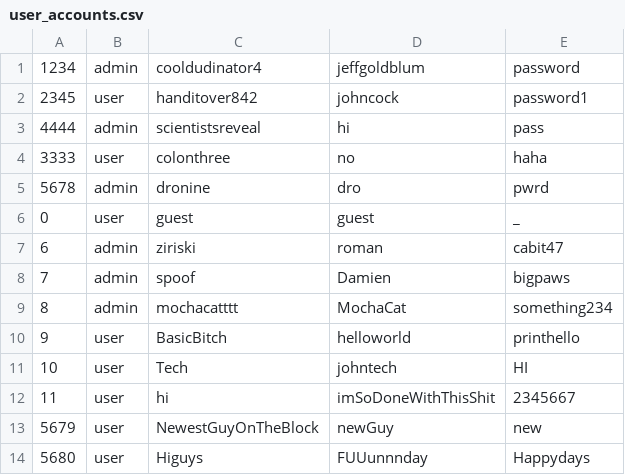
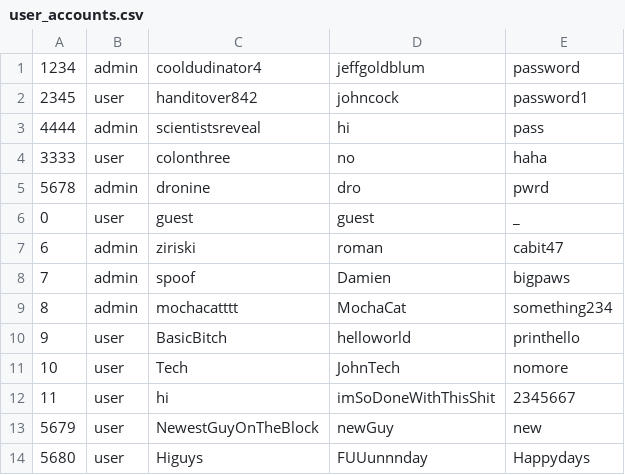
Before and after one commit to UTSA-CS-3443/RowdyDesk, a CSV file: src/programLogic/data/user_accounts.csv, drawn as a sheet.

Commit message:
final touch ups
fixed stuff
- moved user options to the control class

```diff
--- a/src/programLogic/data/user_accounts.csv
+++ b/src/programLogic/data/user_accounts.csv
@@ -10,3 +10,3 @@
 9,user,BasicBitch,helloworld,printhello
-10,user,Tech,johntech,HI
+10,user,Tech,JohnTech,nomore
 11,user,hi,imSoDoneWithThisShit,2345667
```
Also changed, not shown: 3 other files.
